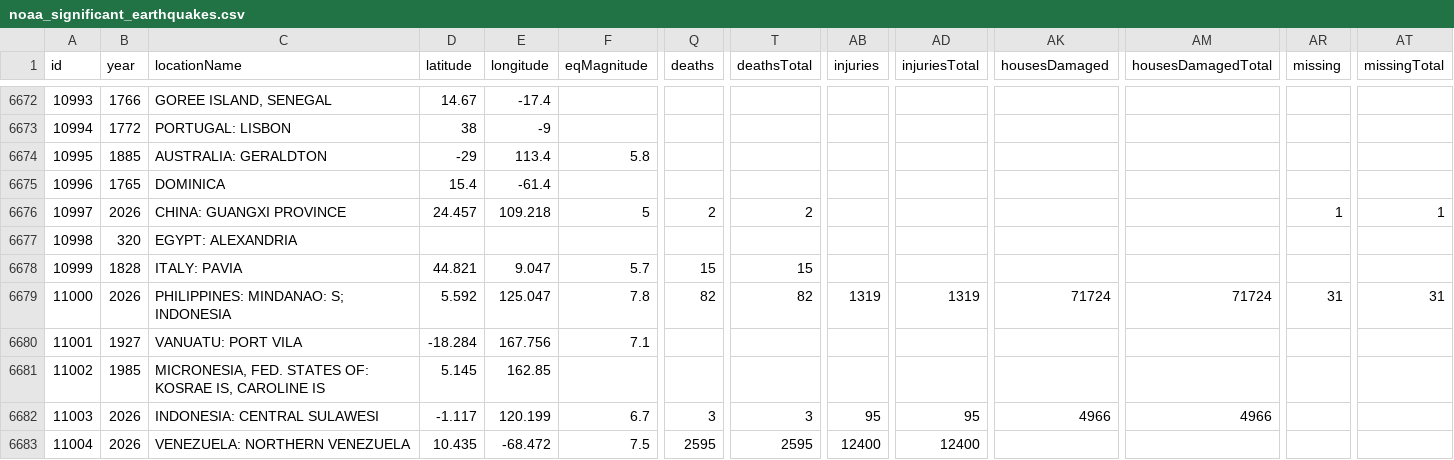
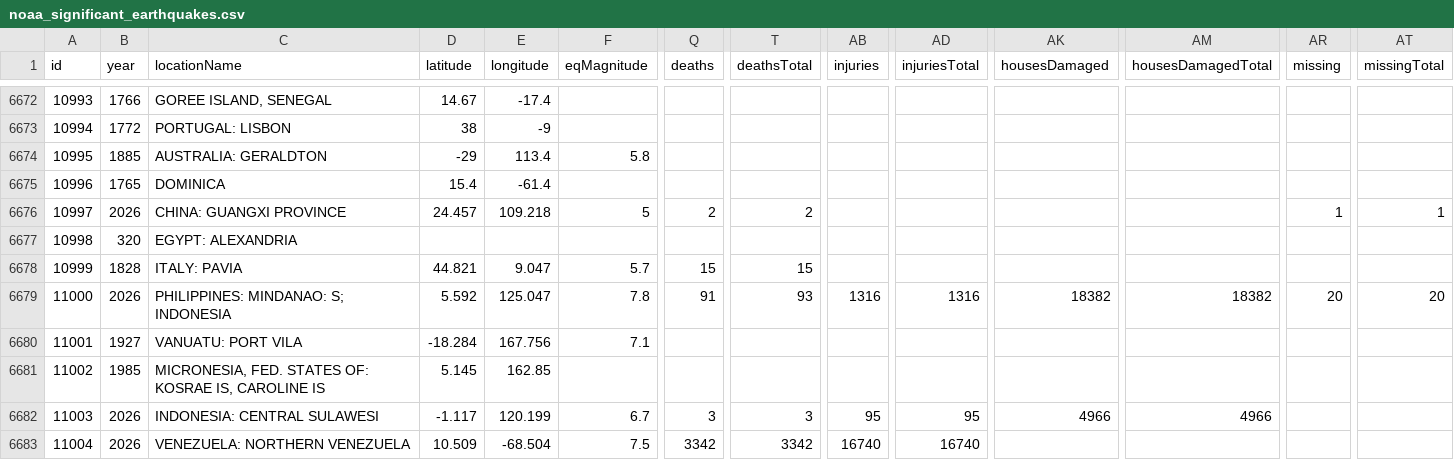
Before and after one commit to Biblejustin/correlations, a CSV file: data/noaa_significant_earthquakes.csv, drawn as a sheet; only a part is shown, gaps mark what is left out; the diff names each change by its address in the sheet, - before the commit and + after, or states it on an @@ line.

Commit message:
Update data through 2026-07-08
Data refresh 2026-07-08 (previous: 2026-07-04)

| Catalog | Previous | Current | Δ |
|---|---|---|---|
| USGS M≥4 (1965+) | 532,444 | 532,601 | +157 |
| USGS M≥6.5 (1900+) | 4,714 | 4,714 | 0 |
| NGDC significant (fatalities table) | 4,085 | 4,085 | 0 |
| SILSO sunspot days | 76,152 | 76,152 | 0 |
| GFZ Kp/F10.7 days | 34,518 | 34,522 | +4 |
| NGDC significant quakes CSV | 6,682 | 6,682 | 0 |
| NGDC volcanic events CSV | 900 | 900 | 0 |
| UCDP/PRIO conflict-years | 2,752 | 2,752 | 0 |
| OWID terrorism year-rows | 51 | 51 | 0 |

```diff
--- a/data/noaa_significant_earthquakes.csv
+++ b/data/noaa_significant_earthquakes.csv
-Q6679 (deaths): 82
+Q6679 (deaths): 91
-T6679 (deathsTotal): 82
+T6679 (deathsTotal): 93
-AB6679 (injuries): 1319
+AB6679 (injuries): 1316
-AD6679 (injuriesTotal): 1319
+AD6679 (injuriesTotal): 1316
-AK6679 (housesDamaged): 71724
+AK6679 (housesDamaged): 18382
-AM6679 (housesDamagedTotal): 71724
+AM6679 (housesDamagedTotal): 18382
-AR6679 (missing): 31
+AR6679 (missing): 20
-AT6679 (missingTotal): 31
+AT6679 (missingTotal): 20
-D6683 (latitude): 10.435
+D6683 (latitude): 10.509
-E6683 (longitude): -68.472
+E6683 (longitude): -68.504
-Q6683 (deaths): 2595
+Q6683 (deaths): 3342
-T6683 (deathsTotal): 2595
+T6683 (deathsTotal): 3342
-AB6683 (injuries): 12400
+AB6683 (injuries): 16740
-AD6683 (injuriesTotal): 12400
+AD6683 (injuriesTotal): 16740
```
Also changed, not shown: 29 other files.
